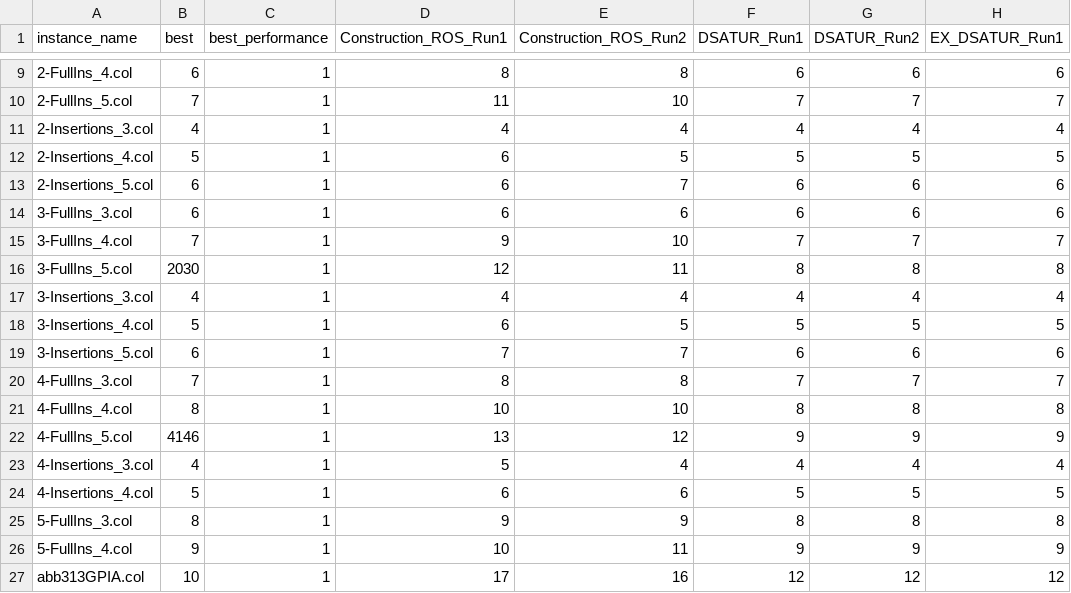
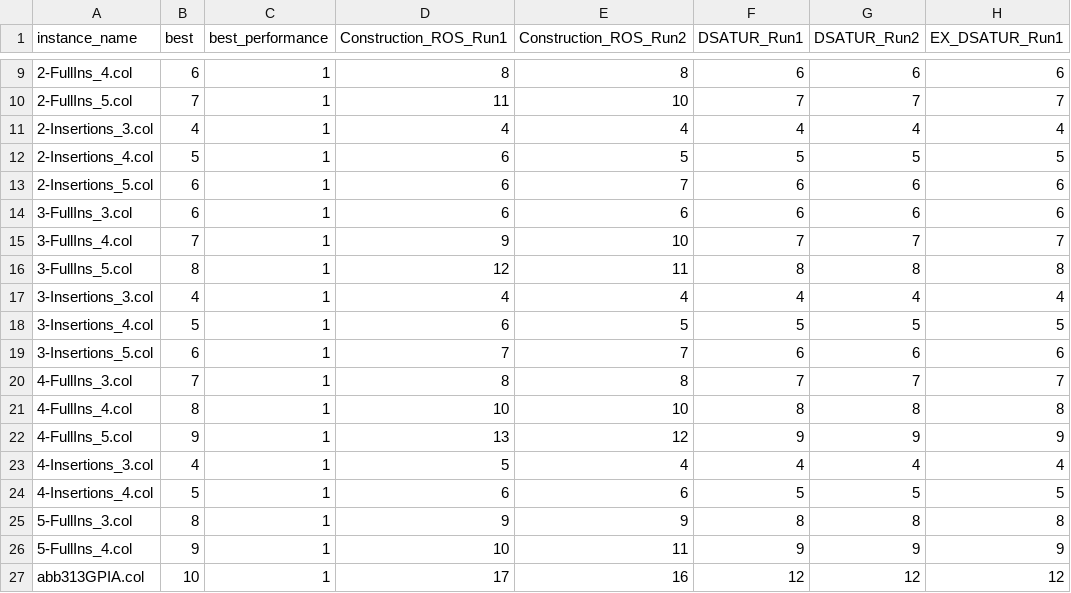
Before and after one commit to GraphVertexColoring/coloring, a CSV file: Resources/algoPerfMult.csv, drawn as a sheet; only a part is shown, gaps mark what is left out; the diff names each change by its address in the sheet, - before the commit and + after, or states it on an @@ line.

```diff
--- a/Resources/algoPerfMult.csv
+++ b/Resources/algoPerfMult.csv
-B16 (best): 2030
+B16 (best): 8
-B22 (best): 4146
+B22 (best): 9
```
Also changed, not shown: 3 other files.
